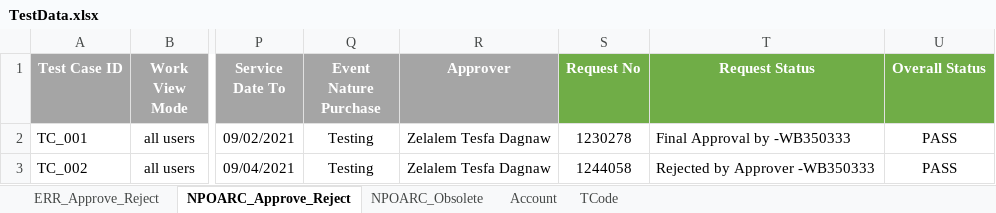
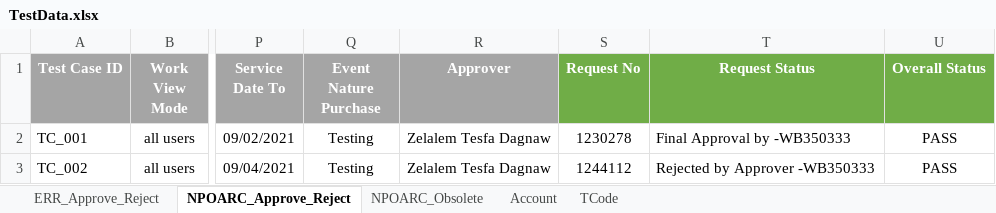
Before and after one commit to dxc-automation/SAP_PLM, an Excel workbook: src/main/resources/TestData.xlsx, sheet NPOARC_Approve_Reject, drawn as a sheet; only a part is shown, gaps mark what is left out; values as stored, in another font and other column widths than the file's, no borders; charts and pictures not drawn; the diff names each change by its address in the sheet, - before the commit and + after, or states it on an @@ line.

```diff
--- a/src/main/resources/TestData.xlsx (sheet NPOARC_Approve_Reject)
+++ b/src/main/resources/TestData.xlsx (sheet NPOARC_Approve_Reject)
-S3 (Request No): 1244058
+S3 (Request No): 1244112
```
Also changed, not shown: 11 other files.
